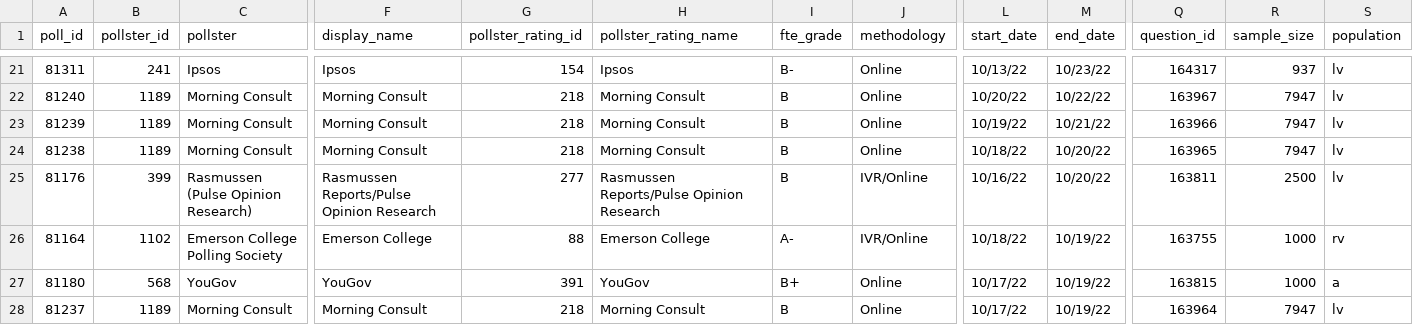
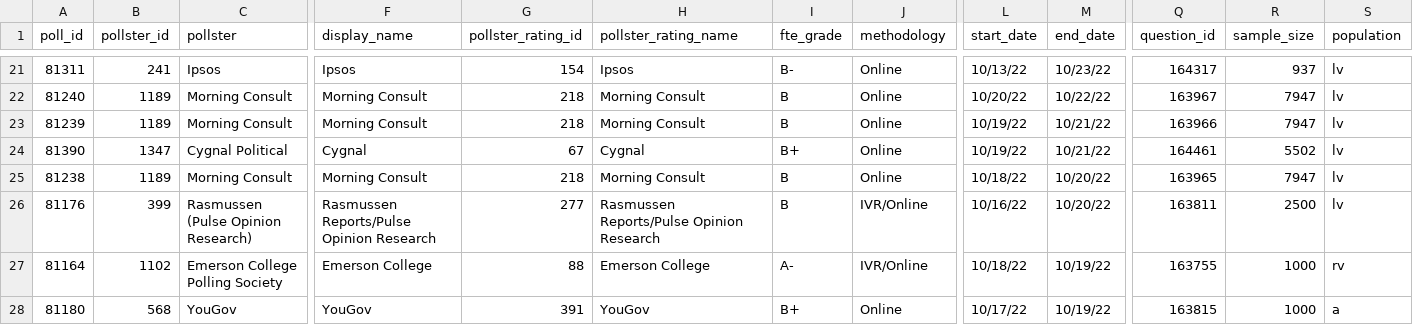
Before and after one commit to dcadata/fivey-is-an-emotional-fox, a CSV file: data/generic_ballot_polls.csv, drawn as a sheet; only a part is shown, gaps mark what is left out; the shorter side is filled out with more unchanged rows; rows hold the shown columns only; the diff names each change by its address in the sheet, - before the commit and + after, or states it on an @@ line.

```diff
--- a/data/generic_ballot_polls.csv
+++ b/data/generic_ballot_polls.csv
+row 24: 81390 | 1347 | Cygnal Political | Cygnal | 67 | Cygnal | B+ | Online | 10/19/22 | 10/21/22 | 164461 | 5502 | lv
```
Also changed, not shown: gcb_movement/3-Student Loan Forgiveness (6.24-8.24 vs 8.24-Today).csv, gcb_movement/4-'Soul of the Nation' Speech (6.24-9.1 vs 9.1-Today).csv, 6 other files.
